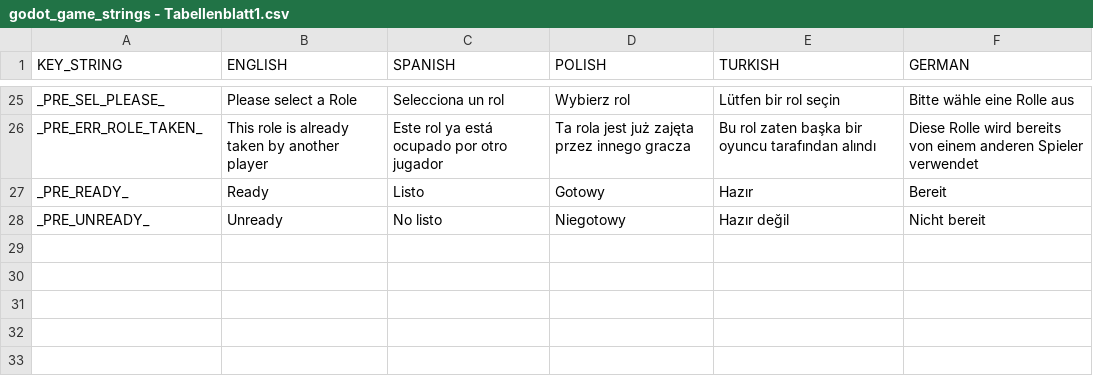
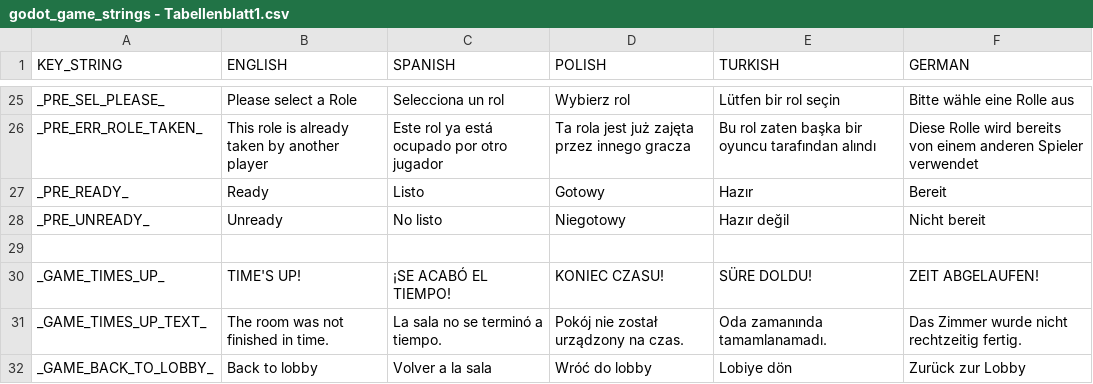
Before and after one commit to yousefkh2/ft_transcendence, a CSV file: game/game_files/text/godot_game_strings - Tabellenblatt1.csv, drawn as a sheet; only a part is shown, gaps mark what is left out; the diff names each change by its address in the sheet, - before the commit and + after, or states it on an @@ line.

```diff
--- a/game/game_files/text/godot_game_strings - Tabellenblatt1.csv
+++ b/game/game_files/text/godot_game_strings - Tabellenblatt1.csv
+row 29: (empty)
+row 30: _GAME_TIMES_UP_ | TIME'S UP! | ¡SE ACABÓ EL TIEMPO! | KONIEC CZASU! | SÜRE DOLDU! | ZEIT ABGELAUFEN!
+row 31: _GAME_TIMES_UP_TEXT_ | The room was not finished in time. | La sala no se terminó a tiempo. | Pokój nie został urządzony na czas. | Oda zamanında tamamlanamadı. | Das Zimmer wurde nicht rechtzeitig fertig.
+row 32: _GAME_BACK_TO_LOBBY_ | Back to lobby | Volver a la sala | Wróć do lobby | Lobiye dön | Zurück zur Lobby
```
Also changed, not shown: 8 other files.
